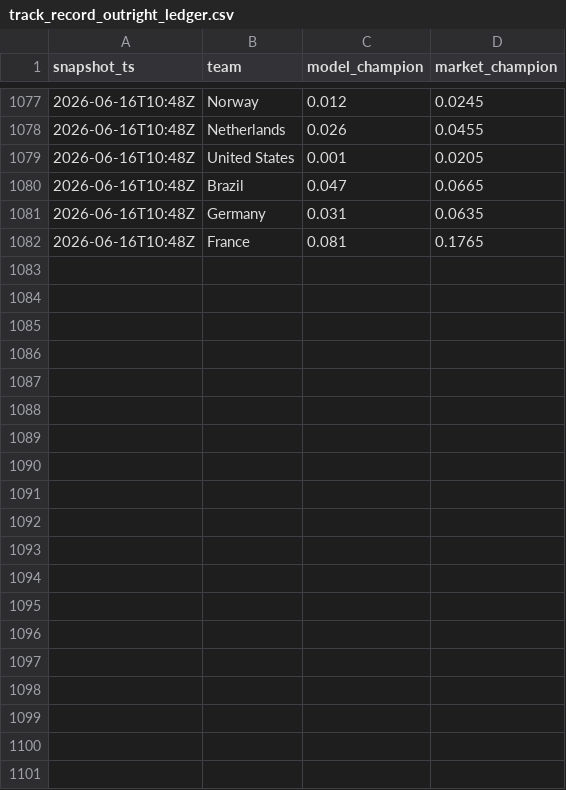
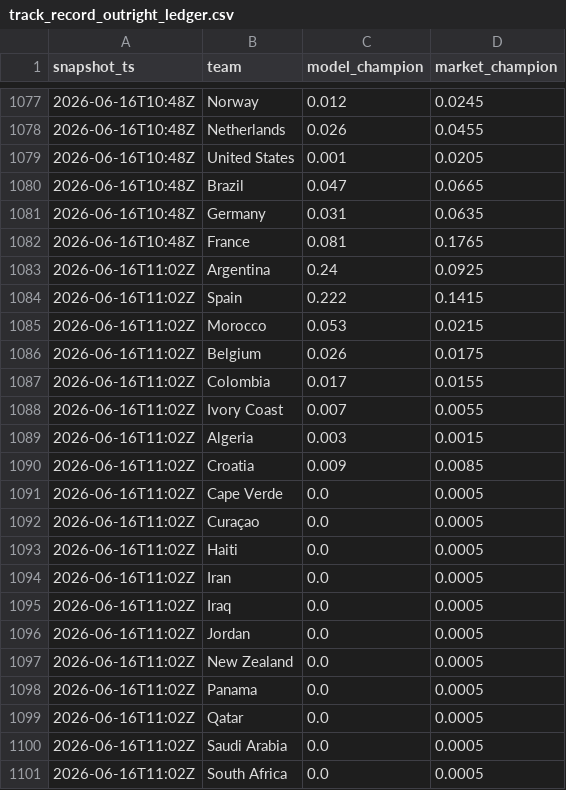
Before and after one commit to matteodethomasis-svg/wc2026-model, a CSV file: reports/track_record_outright_ledger.csv, drawn as a sheet; only a part is shown, gaps mark what is left out; the diff covers the shown part only; the diff names each change by its address in the sheet, - before the commit and + after, or states it on an @@ line.

```diff
--- a/reports/track_record_outright_ledger.csv
+++ b/reports/track_record_outright_ledger.csv
+row 1083: 2026-06-16T11:02Z | Argentina | 0.24 | 0.0925
+row 1084: 2026-06-16T11:02Z | Spain | 0.222 | 0.1415
+row 1085: 2026-06-16T11:02Z | Morocco | 0.053 | 0.0215
+row 1086: 2026-06-16T11:02Z | Belgium | 0.026 | 0.0175
+row 1087: 2026-06-16T11:02Z | Colombia | 0.017 | 0.0155
+row 1088: 2026-06-16T11:02Z | Ivory Coast | 0.007 | 0.0055
+row 1089: 2026-06-16T11:02Z | Algeria | 0.003 | 0.0015
+row 1090: 2026-06-16T11:02Z | Croatia | 0.009 | 0.0085
+row 1091: 2026-06-16T11:02Z | Cape Verde | 0.0 | 0.0005
+row 1092: 2026-06-16T11:02Z | Curaçao | 0.0 | 0.0005
+row 1093: 2026-06-16T11:02Z | Haiti | 0.0 | 0.0005
+row 1094: 2026-06-16T11:02Z | Iran | 0.0 | 0.0005
+row 1095: 2026-06-16T11:02Z | Iraq | 0.0 | 0.0005
+row 1096: 2026-06-16T11:02Z | Jordan | 0.0 | 0.0005
+row 1097: 2026-06-16T11:02Z | New Zealand | 0.0 | 0.0005
+row 1098: 2026-06-16T11:02Z | Panama | 0.0 | 0.0005
+row 1099: 2026-06-16T11:02Z | Qatar | 0.0 | 0.0005
+row 1100: 2026-06-16T11:02Z | Saudi Arabia | 0.0 | 0.0005
+row 1101: 2026-06-16T11:02Z | South Africa | 0.0 | 0.0005
```
Also changed, not shown: 28 added rows elsewhere in this file, data/interim/polymarket_world_cup_winner.csv, 3 other files.
